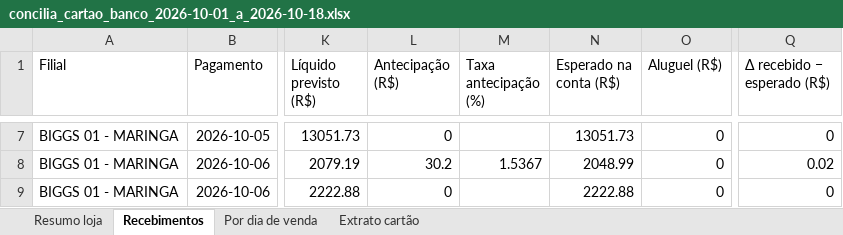
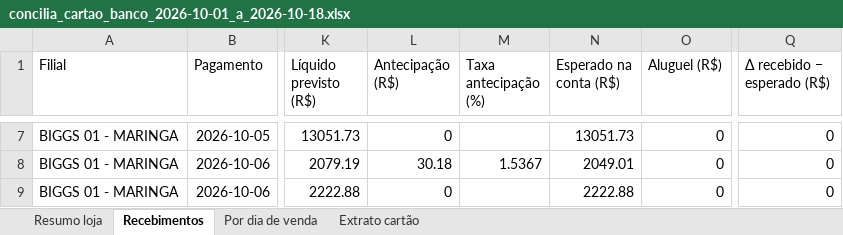
Before and after one commit to hylaryfarias/conciliacao-diaria, an Excel workbook: saida/concilia_cartao_banco_2026-10-01_a_2026-10-18.xlsx, sheet Recebimentos, drawn as a sheet; only a part is shown, gaps mark what is left out; values as stored, in another font and other column widths than the file's, no borders; the diff covers the shown part only; the diff names each change by its address in the sheet, - before the commit and + after, or states it on an @@ line.

```diff
--- a/saida/concilia_cartao_banco_2026-10-01_a_2026-10-18.xlsx (sheet Recebimentos)
+++ b/saida/concilia_cartao_banco_2026-10-01_a_2026-10-18.xlsx (sheet Recebimentos)
-L8 (Antecipação (R$)): 30.2
+L8 (Antecipação (R$)): 30.18
-N8 (Esperado na conta (R$)): 2048.99
+N8 (Esperado na conta (R$)): 2049.01
-Q8 (Δ recebido − esperado (R$)): 0.02
+Q8 (Δ recebido − esperado (R$)): 0
```
Also changed, not shown: 58 edited cells elsewhere in this sheet, sheet Resumo loja, sheet Por dia de venda, 38 other files.
